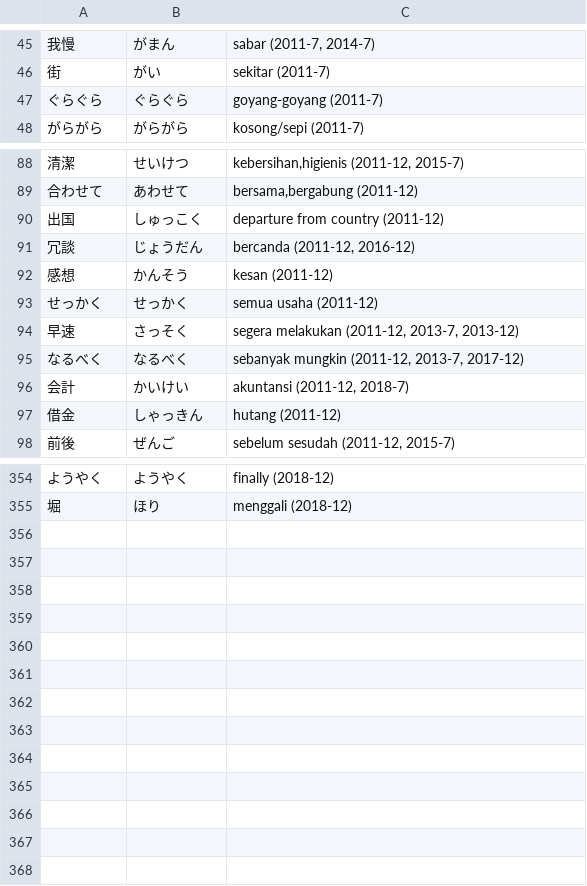
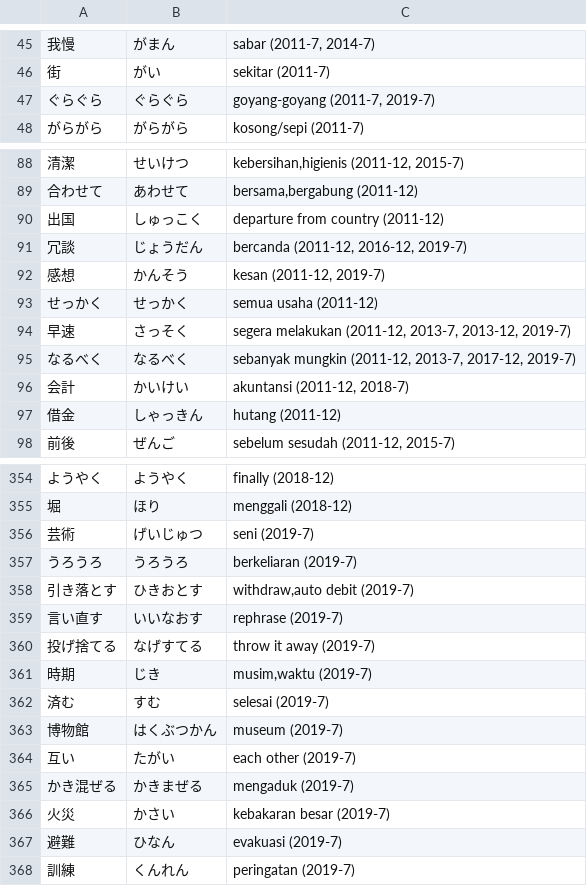
Before and after one commit to moemoe89/simple-quizify, a CSV file: jlpt-soal-asli-n3-kosakata.csv, drawn as a sheet; only a part is shown, gaps mark what is left out; the diff covers the shown part only; the diff names each change by its address in the sheet, - before the commit and + after, or states it on an @@ line.

Commit message:
feat: add vocab jlpt n3 2019-7

```diff
--- a/jlpt-soal-asli-n3-kosakata.csv
+++ b/jlpt-soal-asli-n3-kosakata.csv
-C47: goyang-goyang (2011-7)
+C47: goyang-goyang (2011-7, 2019-7)
-C91: bercanda (2011-12, 2016-12)
+C91: bercanda (2011-12, 2016-12, 2019-7)
-C92: kesan (2011-12)
+C92: kesan (2011-12, 2019-7)
-C94: …(2011-12, 2013-7, 2013-12)
+C94: …(2011-12, 2013-7, 2013-12, 2019-7)
-C95: …(2011-12, 2013-7, 2017-12)
+C95: …(2011-12, 2013-7, 2017-12, 2019-7)
+row 356: 芸術 | げいじゅつ | seni (2019-7)
+row 357: うろうろ | うろうろ | berkeliaran (2019-7)
+row 358: 引き落とす | ひきおとす | withdraw,auto debit (2019-7)
+row 359: 言い直す | いいなおす | rephrase (2019-7)
+row 360: 投げ捨てる | なげすてる | throw it away (2019-7)
+row 361: 時期 | じき | musim,waktu (2019-7)
+row 362: 済む | すむ | selesai (2019-7)
+row 363: 博物館 | はくぶつかん | museum (2019-7)
+row 364: 互い | たがい | each other (2019-7)
+row 365: かき混ぜる | かきまぜる | mengaduk (2019-7)
+row 366: 火災 | かさい | kebakaran besar (2019-7)
+row 367: 避難 | ひなん | evakuasi (2019-7)
+row 368: 訓練 | くんれん | peringatan (2019-7)
```
Also changed, not shown: 10 edited cells elsewhere in this file.
